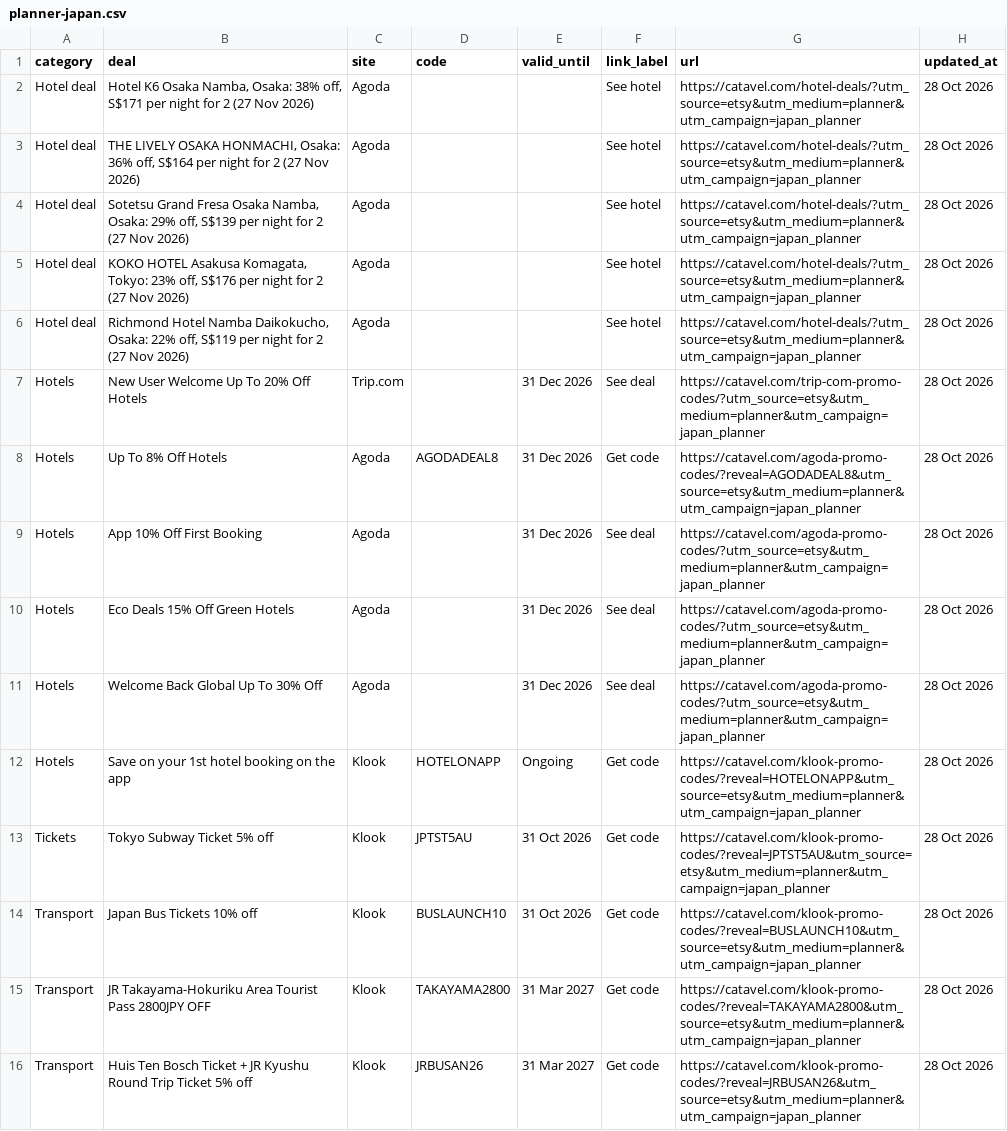
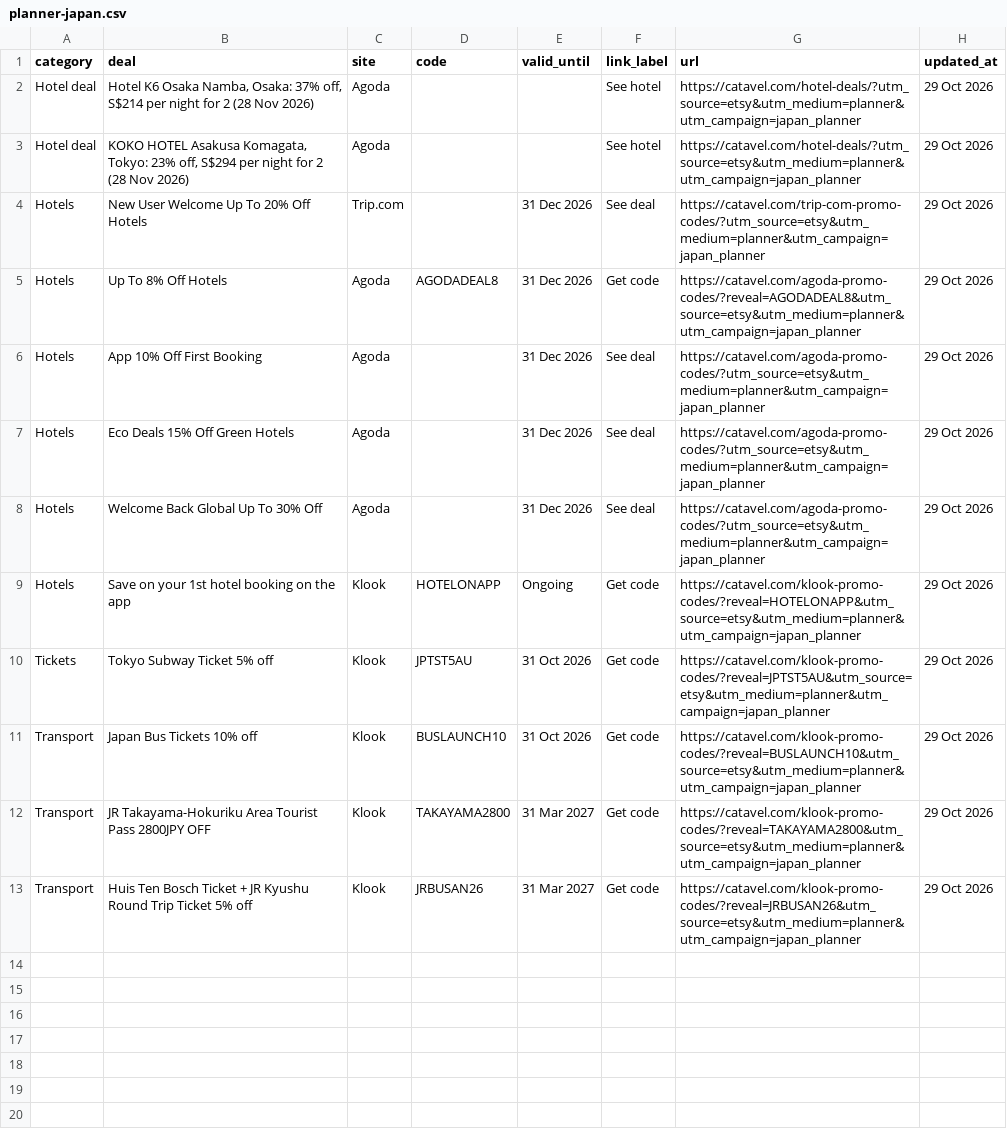
Before and after one commit to catavel/Catavel, a CSV file: feeds/planner-japan.csv, drawn as a sheet.

Commit message:
chore: update planner feed japan [2026-10-29]

```diff
--- a/feeds/planner-japan.csv
+++ b/feeds/planner-japan.csv
@@ -1,16 +1,13 @@
 category,deal,site,code,valid_until,link_label,url,updated_at
-Hotel deal,"Hotel K6 Osaka Namba, Osaka: 38% off, S$171 per night for 2 (27 Nov 2026)",Agoda,,,See hotel,https://catavel.com/hotel-deals/?utm_source=etsy&utm_medium=planner&utm_campaign=japan_planner,28 Oct 2026
-Hotel deal,"THE LIVELY OSAKA HONMACHI, Osaka: 36% off, S$164 per night for 2 (27 Nov 2026)",Agoda,,,See hotel,https://catavel.com/hotel-deals/?utm_source=etsy&utm_medium=planner&utm_campaign=japan_planner,28 Oct 2026
-Hotel deal,"Sotetsu Grand Fresa Osaka Namba, Osaka: 29% off, S$139 per night for 2 (27 Nov 2026)",Agoda,,,See hotel,https://catavel.com/hotel-deals/?utm_source=etsy&utm_medium=planner&utm_campaign=japan_planner,28 Oct 2026
-Hotel deal,"KOKO HOTEL Asakusa Komagata, Tokyo: 23% off, S$176 per night for 2 (27 Nov 2026)",Agoda,,,See hotel,https://catavel.com/hotel-deals/?utm_source=etsy&utm_medium=planner&utm_campaign=japan_planner,28 Oct 2026
-Hotel deal,"Richmond Hotel Namba Daikokucho, Osaka: 22% off, S$119 per night for 2 (27 Nov 2026)",Agoda,,,See hotel,https://catavel.com/hotel-deals/?utm_source=etsy&utm_medium=planner&utm_campaign=japan_planner,28 Oct 2026
-Hotels,New User Welcome Up To 20% Off Hotels,Trip.com,,31 Dec 2026,See deal,https://catavel.com/trip-com-promo-codes/?utm_source=etsy&utm_medium=planner&utm_campaign=japan_planner,28 Oct 2026
-Hotels,Up To 8% Off Hotels,Agoda,AGODADEAL8,31 Dec 2026,Get code,https://catavel.com/agoda-promo-codes/?reveal=AGODADEAL8&utm_source=etsy&utm_medium=planner&utm_campaign=japan_planner,28 Oct 2026
-Hotels,App 10% Off First Booking,Agoda,,31 Dec 2026,See deal,https://catavel.com/agoda-promo-codes/?utm_source=etsy&utm_medium=planner&utm_campaign=japan_planner,28 Oct 2026
-Hotels,Eco Deals 15% Off Green Hotels,Agoda,,31 Dec 2026,See deal,https://catavel.com/agoda-promo-codes/?utm_source=etsy&utm_medium=planner&utm_campaign=japan_planner,28 Oct 2026
-Hotels,Welcome Back Global Up To 30% Off,Agoda,,31 Dec 2026,See deal,https://catavel.com/agoda-promo-codes/?utm_source=etsy&utm_medium=planner&utm_campaign=japan_planner,28 Oct 2026
-Hotels,Save on your 1st hotel booking on the app,Klook,HOTELONAPP,Ongoing,Get code,https://catavel.com/klook-promo-codes/?reveal=HOTELONAPP&utm_source=etsy&utm_medium=planner&utm_campaign=japan_planner,28 Oct 2026
-Tickets,Tokyo Subway Ticket 5% off,Klook,JPTST5AU,31 Oct 2026,Get code,https://catavel.com/klook-promo-codes/?reveal=JPTST5AU&utm_source=etsy&utm_medium=planner&utm_campaign=japan_planner,28 Oct 2026
-Transport,Japan Bus Tickets 10% off,Klook,BUSLAUNCH10,31 Oct 2026,Get code,https://catavel.com/klook-promo-codes/?reveal=BUSLAUNCH10&utm_source=etsy&utm_medium=planner&utm_campaign=japan_planner,28 Oct 2026
-Transport,JR Takayama-Hokuriku Area Tourist Pass 2800JPY OFF,Klook,TAKAYAMA2800,31 Mar 2027,Get code,https://catavel.com/klook-promo-codes/?reveal=TAKAYAMA2800&utm_source=etsy&utm_medium=planner&utm_campaign=japan_planner,28 Oct 2026
-Transport,Huis Ten Bosch Ticket + JR Kyushu Round Trip Ticket 5% off,Klook,JRBUSAN26,31 Mar 2027,Get code,https://catavel.com/klook-promo-codes/?reveal=JRBUSAN26&utm_source=etsy&utm_medium=planner&utm_campaign=japan_planner,28 Oct 2026
+Hotel deal,"Hotel K6 Osaka Namba, Osaka: 37% off, S$214 per night for 2 (28 Nov 2026)",Agoda,,,See hotel,https://catavel.com/hotel-deals/?utm_source=etsy&utm_medium=planner&utm_campaign=japan_planner,29 Oct 2026
+Hotel deal,"KOKO HOTEL Asakusa Komagata, Tokyo: 23% off, S$294 per night for 2 (28 Nov 2026)",Agoda,,,See hotel,https://catavel.com/hotel-deals/?utm_source=etsy&utm_medium=planner&utm_campaign=japan_planner,29 Oct 2026
+Hotels,New User Welcome Up To 20% Off Hotels,Trip.com,,31 Dec 2026,See deal,https://catavel.com/trip-com-promo-codes/?utm_source=etsy&utm_medium=planner&utm_campaign=japan_planner,29 Oct 2026
+Hotels,Up To 8% Off Hotels,Agoda,AGODADEAL8,31 Dec 2026,Get code,https://catavel.com/agoda-promo-codes/?reveal=AGODADEAL8&utm_source=etsy&utm_medium=planner&utm_campaign=japan_planner,29 Oct 2026
+Hotels,App 10% Off First Booking,Agoda,,31 Dec 2026,See deal,https://catavel.com/agoda-promo-codes/?utm_source=etsy&utm_medium=planner&utm_campaign=japan_planner,29 Oct 2026
+Hotels,Eco Deals 15% Off Green Hotels,Agoda,,31 Dec 2026,See deal,https://catavel.com/agoda-promo-codes/?utm_source=etsy&utm_medium=planner&utm_campaign=japan_planner,29 Oct 2026
+Hotels,Welcome Back Global Up To 30% Off,Agoda,,31 Dec 2026,See deal,https://catavel.com/agoda-promo-codes/?utm_source=etsy&utm_medium=planner&utm_campaign=japan_planner,29 Oct 2026
+Hotels,Save on your 1st hotel booking on the app,Klook,HOTELONAPP,Ongoing,Get code,https://catavel.com/klook-promo-codes/?reveal=HOTELONAPP&utm_source=etsy&utm_medium=planner&utm_campaign=japan_planner,29 Oct 2026
+Tickets,Tokyo Subway Ticket 5% off,Klook,JPTST5AU,31 Oct 2026,Get code,https://catavel.com/klook-promo-codes/?reveal=JPTST5AU&utm_source=etsy&utm_medium=planner&utm_campaign=japan_planner,29 Oct 2026
+Transport,Japan Bus Tickets 10% off,Klook,BUSLAUNCH10,31 Oct 2026,Get code,https://catavel.com/klook-promo-codes/?reveal=BUSLAUNCH10&utm_source=etsy&utm_medium=planner&utm_campaign=japan_planner,29 Oct 2026
+Transport,JR Takayama-Hokuriku Area Tourist Pass 2800JPY OFF,Klook,TAKAYAMA2800,31 Mar 2027,Get code,https://catavel.com/klook-promo-codes/?reveal=TAKAYAMA2800&utm_source=etsy&utm_medium=planner&utm_campaign=japan_planner,29 Oct 2026
+Transport,Huis Ten Bosch Ticket + JR Kyushu Round Trip Ticket 5% off,Klook,JRBUSAN26,31 Mar 2027,Get code,https://catavel.com/klook-promo-codes/?reveal=JRBUSAN26&utm_source=etsy&utm_medium=planner&utm_campaign=japan_planner,29 Oct 2026
```
